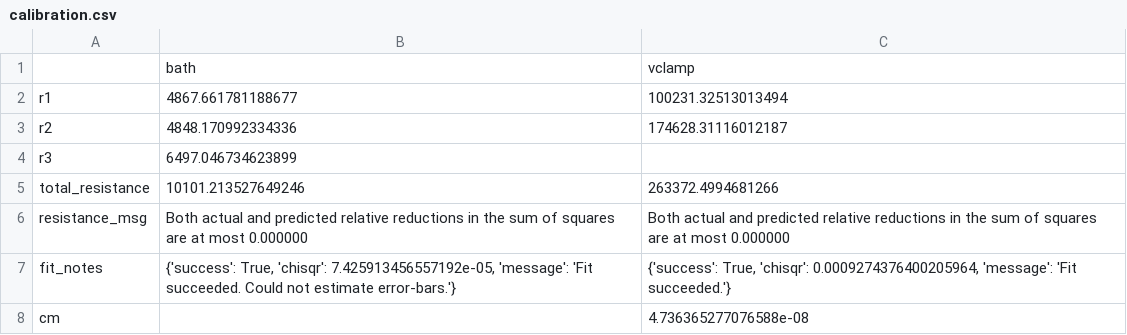
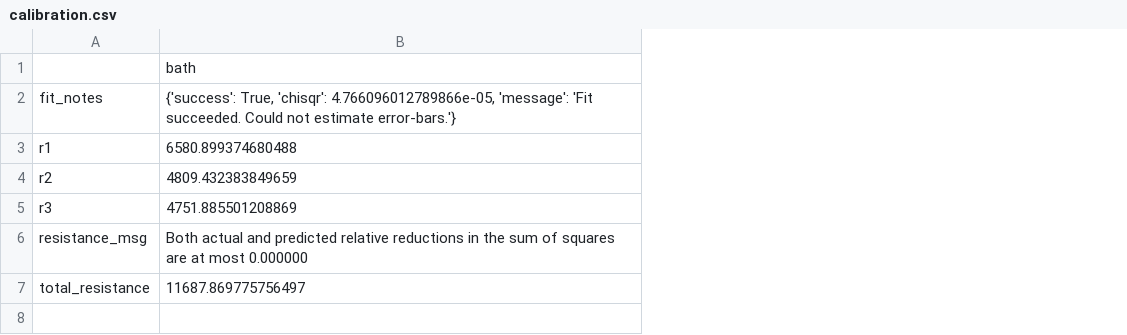
Before and after one commit to lucask07/covg_fpga, a CSV file: python/results/calibration.csv, drawn as a sheet; removed rows and columns are numbered as before the commit, all else as after; ↵ is a line break in a cell; the diff names each change by its address in the sheet, - before the commit and + after, or states it on an @@ line.

```diff
--- a/python/results/calibration.csv
+++ b/python/results/calibration.csv
-column C, rows 1-3: vclamp | 100231.32513013494 | 174628.31116012187; row 6: Both actual and predicted relative reductions in the sum of squares ↵ are at most 0.000000
+row 2: fit_notes | {'success': True, 'chisqr': 4.766096012789866e-05, 'message': 'Fit succeeded. Could not estimate error-bars.'}
-B3: 4867.661781188677
+B3: 6580.899374680488
-B4: 4848.170992334336
+B4: 4809.432383849659
-B5: 6497.046734623899
+B5: 4751.885501208869
-row 5: total_resistance | 10101.213527649246 | 263372.4994681266
-row 7: fit_notes | {'success': True, 'chisqr': 7.425913456557192e-05, 'message': 'Fit succeeded. Could not estimate error-bars.'} | {'success': True, 'chisqr': 0.0009274376400205964, 'message': 'Fit succeeded.'}
-row 8: cm |  | 4.736365277076588e-08
+row 7: total_resistance | 11687.869775756497
```
Also changed, not shown: 1 other file.
